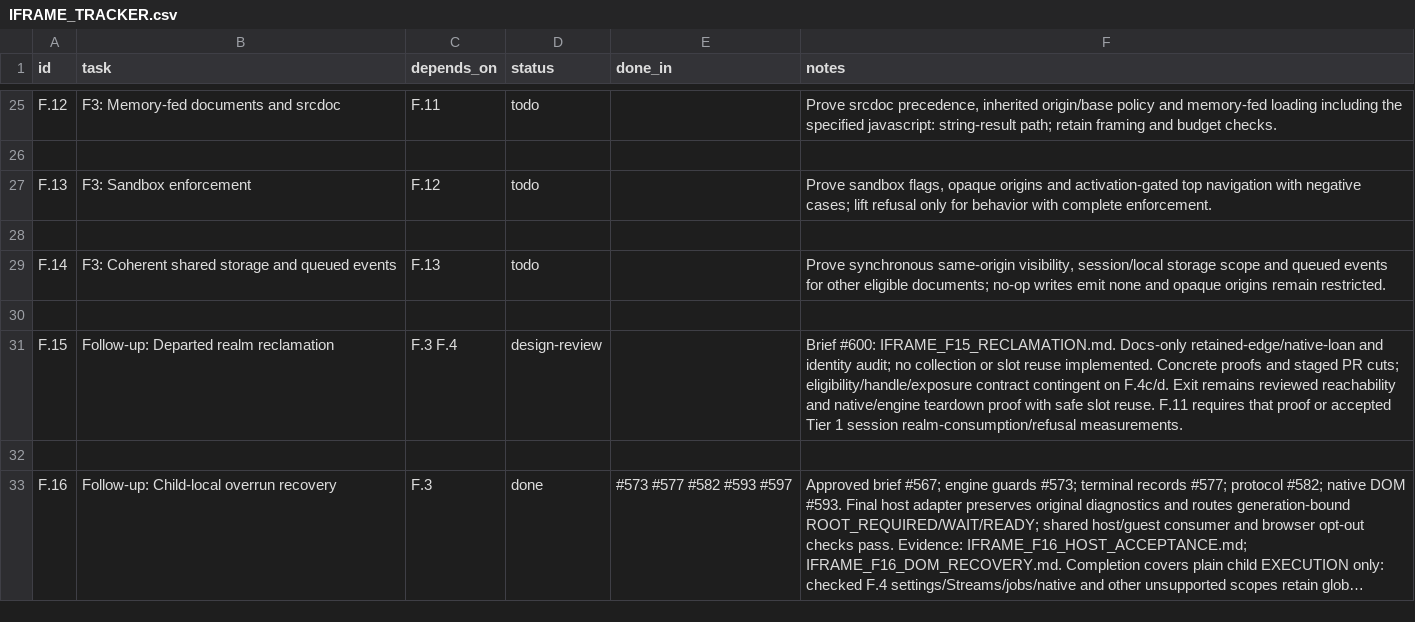
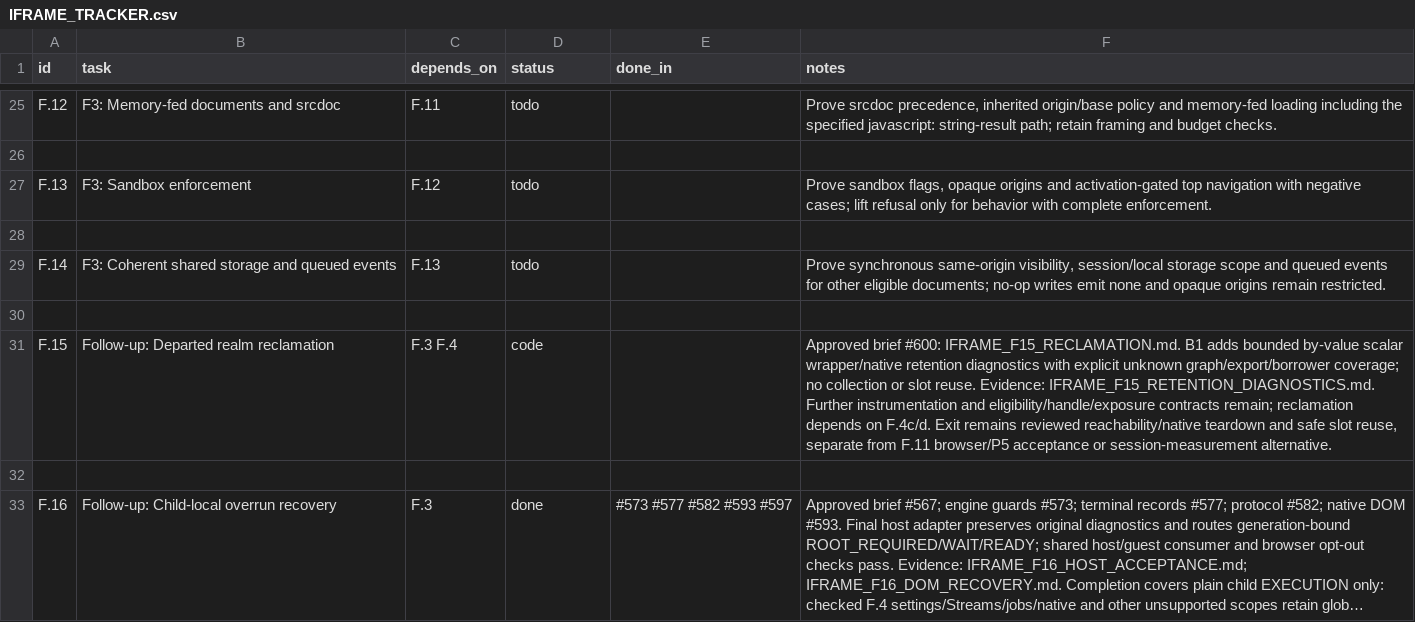
Before and after one commit to VBWizard/os64, a CSV file: docs/design/pending/IFRAME_TRACKER.csv, drawn as a sheet; only a part is shown, gaps mark what is left out; long unchanged cells end in ….

Commit message:
Expose bounded scalar wrapper and native retention snapshots
Report known slot/cache/module-owner/rejection state, allocator charges,
activity, native ledgers and provider/layout loans without observing health,
allocating, collecting, consuming jobs or changing lifetime. Keep graph,
callback-context, raw-export, borrower and exposure gaps explicitly unknown.
Return results by value and refuse partial wrapper destruction state.

The native query remains usable after engine destruction while the cluster
still owns its members and ledgers. Tests distinguish drained registry zeros
from retained backing, and keep ordinary departed aliases usable.

Cover setup/settings/task/native reentry, pending cancellation and raw OOM,
finalizer refusal, real loans and guest heap balance. Record coherent
full-runtime, mutation and composition evidence. No existing layouts, engine
patches, admission policies, realm reclamation or slot reuse change.

```diff
--- a/docs/design/pending/IFRAME_TRACKER.csv
+++ b/docs/design/pending/IFRAME_TRACKER.csv
@@ -30,3 +30,3 @@ F.14,F3: Coherent shared storage and queued events,F.13,todo,,"Prove synchronous
 
-F.15,Follow-up: Departed realm reclamation,F.3 F.4,design-review,,Brief #600: IFRAME_F15_RECLAMATION.md. Docs-only retained-edge/native-loan and identity audit; no collection or slot reuse implemented. Concrete proofs and staged PR cuts; eligibility/handle/exposure contract contingent on F.4c/d. Exit remains reviewed reachability and native/engine teardown proof with safe slot reuse. F.11 requires that proof or accepted Tier 1 session realm-consumption/refusal measurements.
+F.15,Follow-up: Departed realm reclamation,F.3 F.4,code,,"Approved brief #600: IFRAME_F15_RECLAMATION.md. B1 adds bounded by-value scalar wrapper/native retention diagnostics with explicit unknown graph/export/borrower coverage; no collection or slot reuse. Evidence: IFRAME_F15_RETENTION_DIAGNOSTICS.md. Further instrumentation and eligibility/handle/exposure contracts remain; reclamation depends on F.4c/d. Exit remains reviewed reachability/native teardown and safe slot reuse, separate from F.11 browser/P5 acceptance or session-measurement alternative."
 
```
Also changed, not shown: 19 other files.
